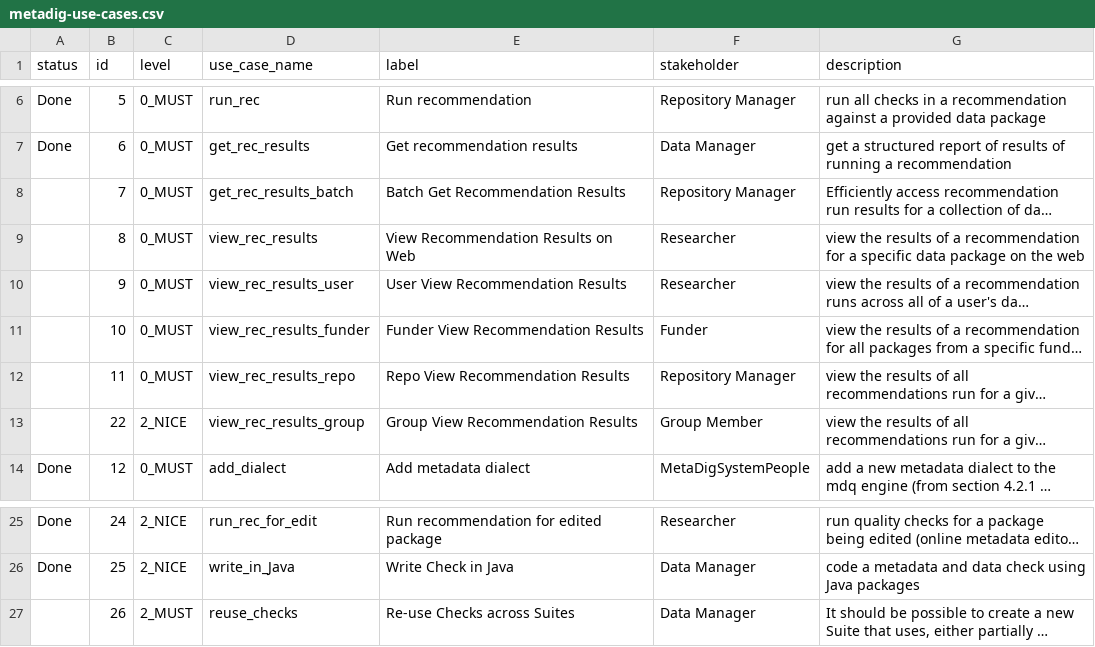
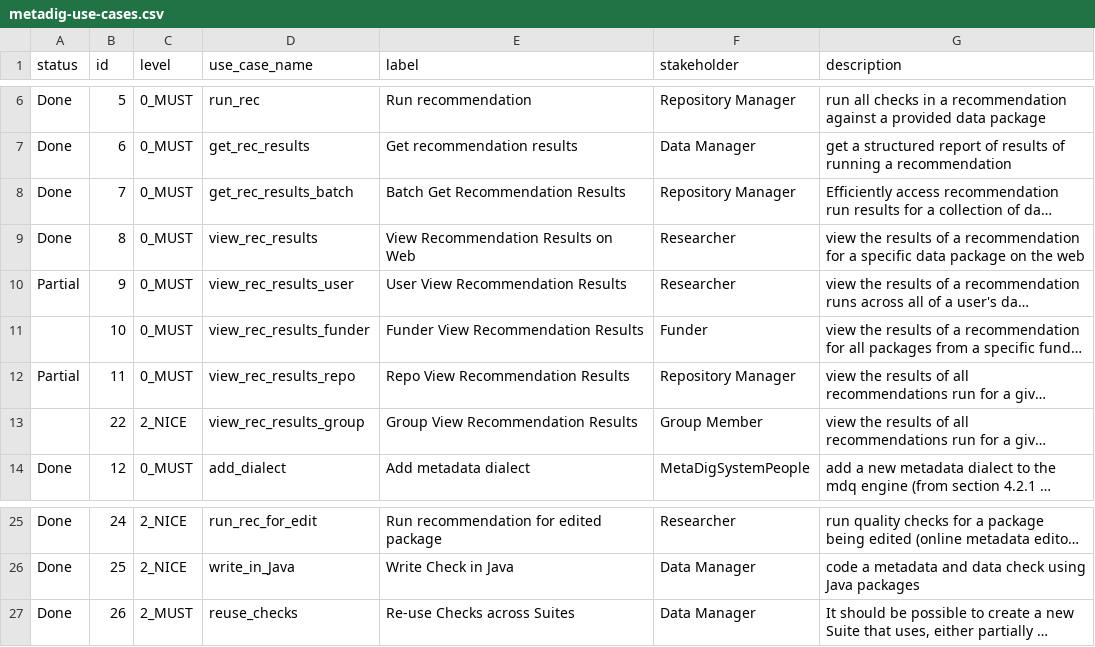
Before and after one commit to NCEAS/metadig, a CSV file: mdqengine/docs/use-cases/metadig-use-cases.csv, drawn as a sheet; only a part is shown, gaps mark what is left out; long unchanged cells end in …; the diff names each change by its address in the sheet, - before the commit and + after, or states it on an @@ line.

Commit message:
update status of items in use case spreadsheet

```diff
--- a/mdqengine/docs/use-cases/metadig-use-cases.csv
+++ b/mdqengine/docs/use-cases/metadig-use-cases.csv
-A8:A9 (status): (empty)
+A8:A9 (status): Done
-A10 (status): (empty)
+A10 (status): Partial
-A12 (status): (empty)
+A12 (status): Partial
-A27 (status): (empty)
+A27 (status): Done
```
